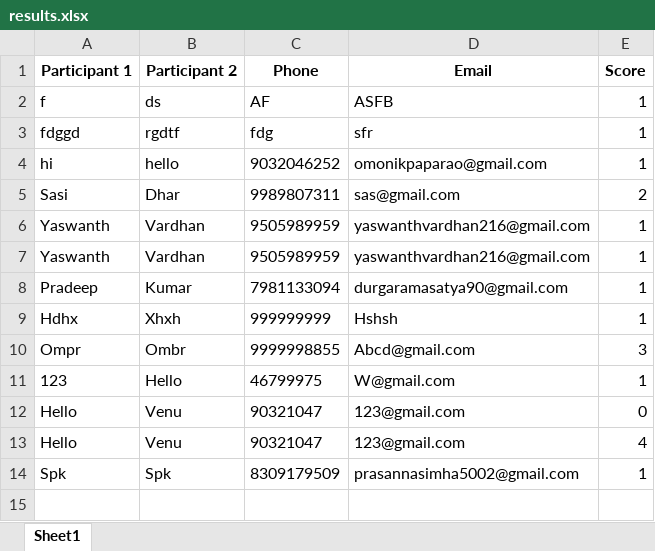
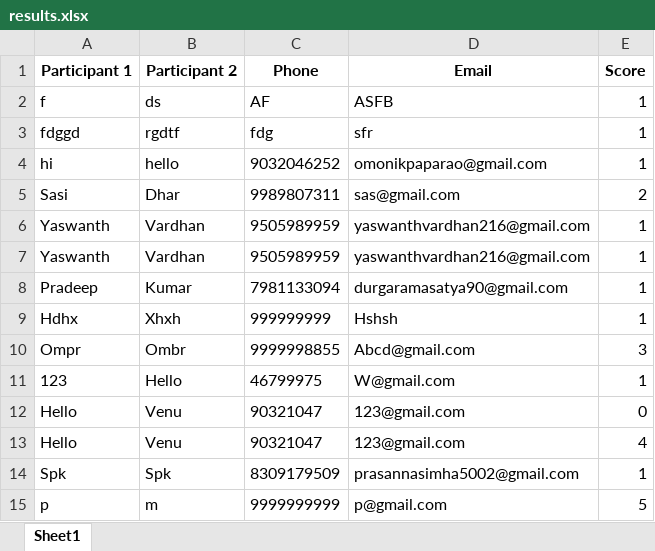
Before and after one commit to vinay223344/sai, an Excel workbook: results.xlsx, sheet Sheet1, drawn as a sheet; values as stored, in another font and other column widths than the file's, no borders; the diff names each change by its address in the sheet, - before the commit and + after, or states it on an @@ line.

Commit message:
Append new quiz score

```diff
--- a/results.xlsx (sheet Sheet1)
+++ b/results.xlsx (sheet Sheet1)
+row 15: p | m | 9999999999 | p@gmail.com | 5
```
